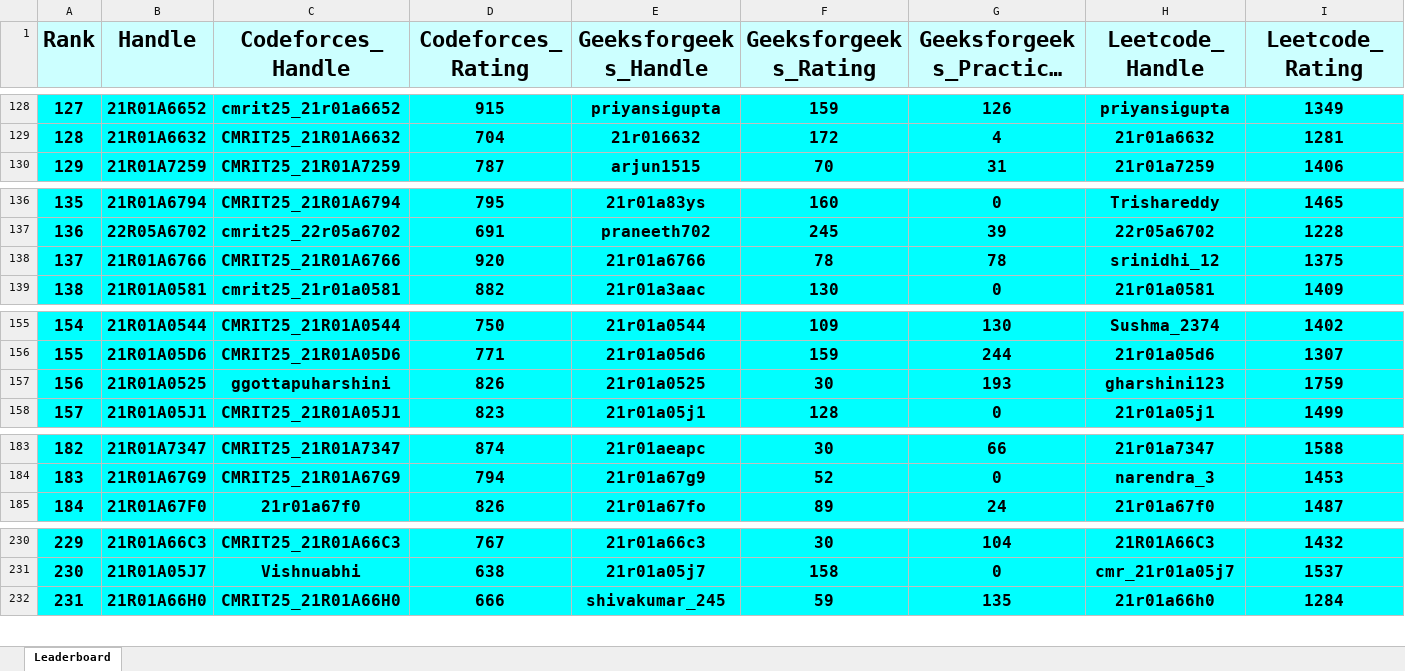
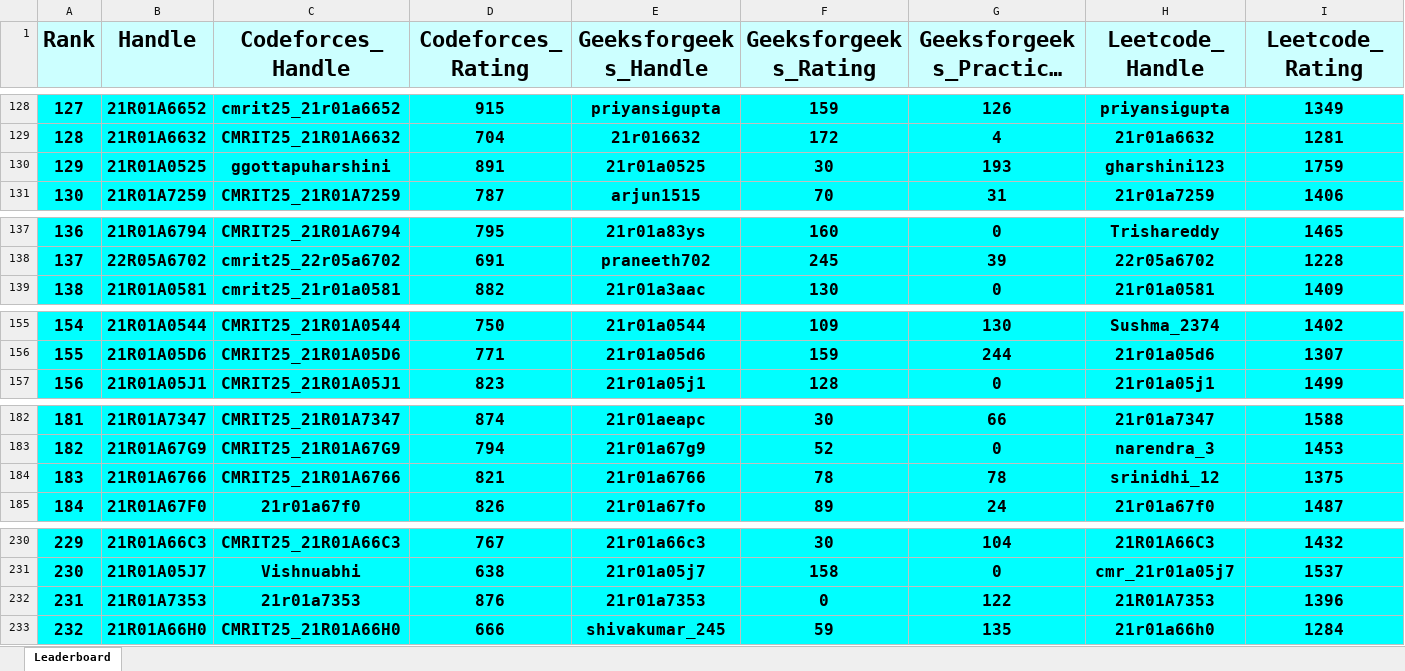
Before and after one commit to gabyah92/CMRIT2025Leaderboard, an Excel workbook: Leaderboards/CurrentCMRITLeaderboard2025.xlsx, sheet Leaderboard, drawn as a sheet; only a part is shown, gaps mark what is left out; long unchanged cells end in …; values as stored, in another font and other column widths than the file's, no borders; removed rows and columns are numbered as before the commit, all else as after; rows hold the shown columns only; the diff covers the shown part only; the diff names each change by its address in the sheet, - before the commit and + after, or states it on an @@ line.

```diff
--- a/Leaderboards/CurrentCMRITLeaderboard2025.xlsx (sheet Leaderboard)
+++ b/Leaderboards/CurrentCMRITLeaderboard2025.xlsx (sheet Leaderboard)
@@ column A (Rank) renumbered between rows 15 and 835 @@
+row 130: 129 | 21R01A0525 | ggottapuharshini | 891 | 21r01a0525 | 30 | 193 | gharshini123 | 1759
-row 138: 137 | 21R01A6766 | CMRIT25_21R01A6766 | 920 | 21r01a6766 | 78 | 78 | srinidhi_12 | 1375
-row 157: 156 | 21R01A0525 | ggottapuharshini | 826 | 21r01a0525 | 30 | 193 | gharshini123 | 1759
+row 184: 183 | 21R01A6766 | CMRIT25_21R01A6766 | 821 | 21r01a6766 | 78 | 78 | srinidhi_12 | 1375
+row 232: 231 | 21R01A7353 | 21r01a7353 | 876 | 21r01a7353 | 0 | 122 | 21R01A7353 | 1396
```
Also changed, not shown: 12 added rows, 13 removed rows and 18 edited cells elsewhere in this sheet.
